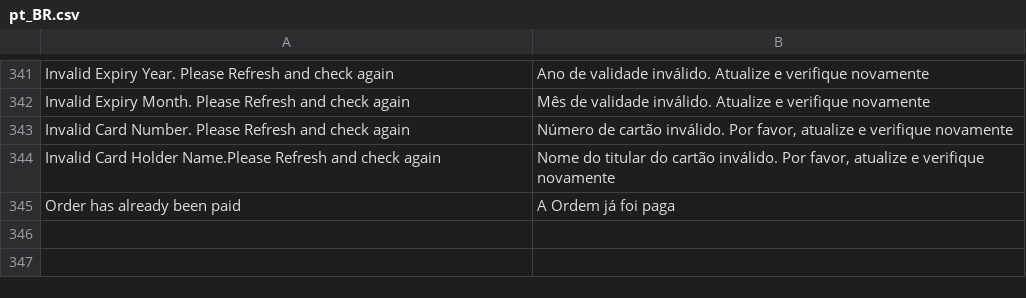
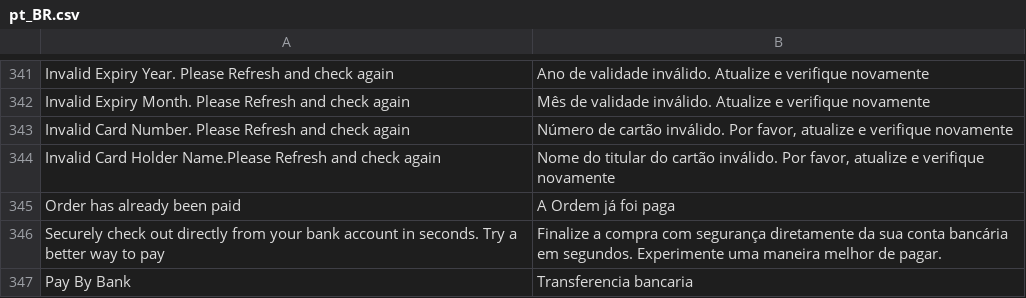
Before and after one commit to Worldpay/Worldpay-Magento2-CG, a CSV file: i18n/pt_BR.csv, drawn as a sheet; only a part is shown, gaps mark what is left out; the diff names each change by its address in the sheet, - before the commit and + after, or states it on an @@ line.

```diff
--- a/i18n/pt_BR.csv
+++ b/i18n/pt_BR.csv
+row 346: Securely check out directly from your bank account in seconds. Try a better way to pay | Finalize a compra com segurança diretamente da sua conta bancária em segundos. Experimente uma maneira melhor de pagar.
+row 347: Pay By Bank | Transferencia bancaria
```
Also changed, not shown: i18n/pt_PT.csv, 26 other files.
